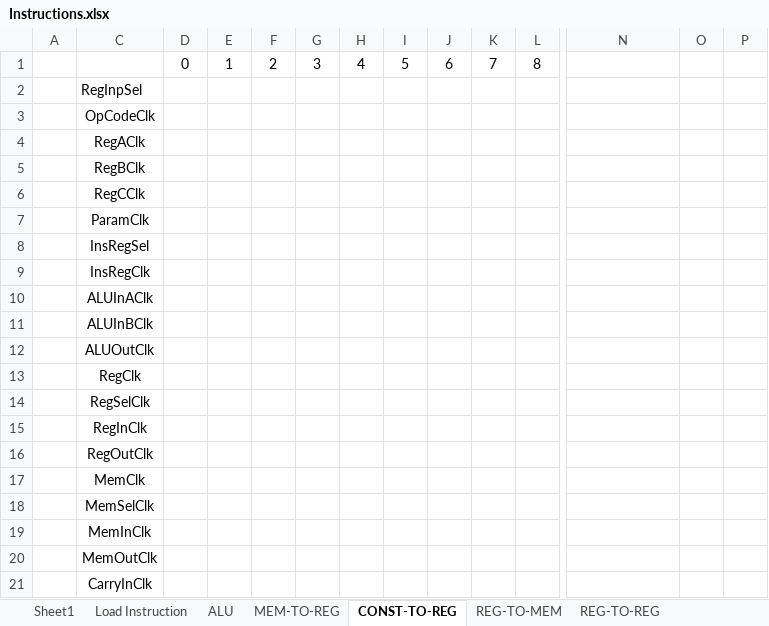
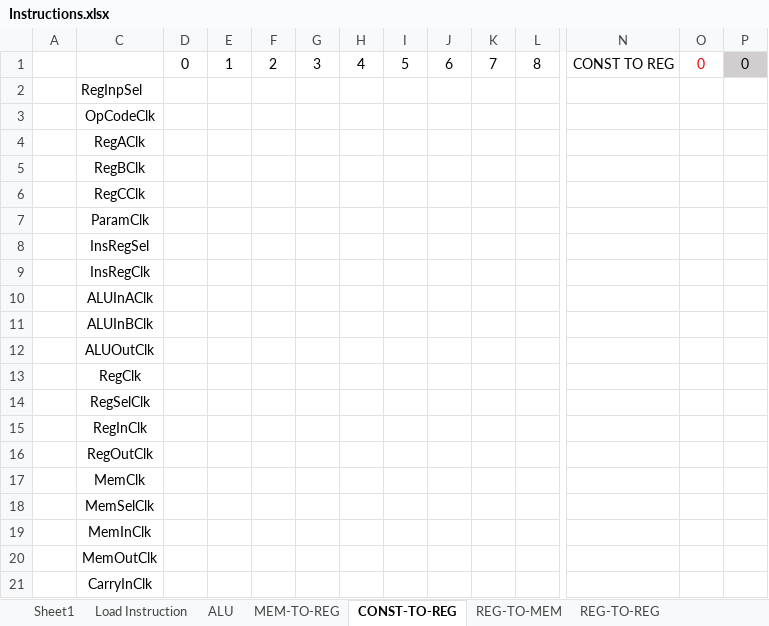
Before and after one commit to JordanDTaylor/LogisimProcessor, an Excel workbook: Instructions.xlsx, sheet CONST-TO-REG, drawn as a sheet; only a part is shown, gaps mark what is left out; values as stored, in another font and other column widths than the file's, no borders; removed rows and columns are numbered as before the commit, all else as after; rows hold the shown columns only; the diff names each change by its address in the sheet, - before the commit and + after, or states it on an @@ line.

```diff
--- a/Instructions.xlsx (sheet CONST-TO-REG)
+++ b/Instructions.xlsx (sheet CONST-TO-REG)
-row 1:  |  | 0 | 1 | 2 | 3 | 4 | 5 | 6 | 7 | 8
+row 1:  |  | 0 | 1 | 2 | 3 | 4 | 5 | 6 | 7 | 8 | CONST TO REG | 0 | 0
```
Also changed, not shown: sheet ALU, sheet MEM-TO-REG, sheet Sheet1, 3 other files.
